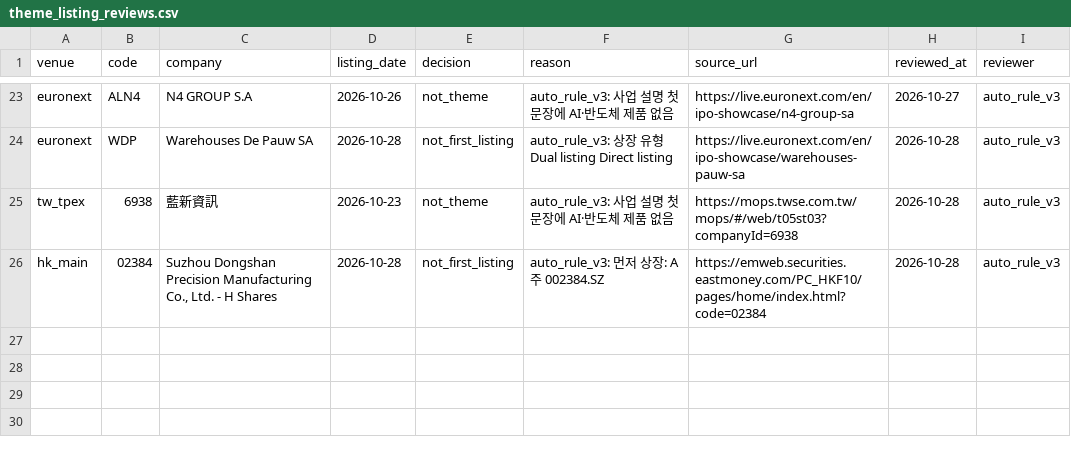
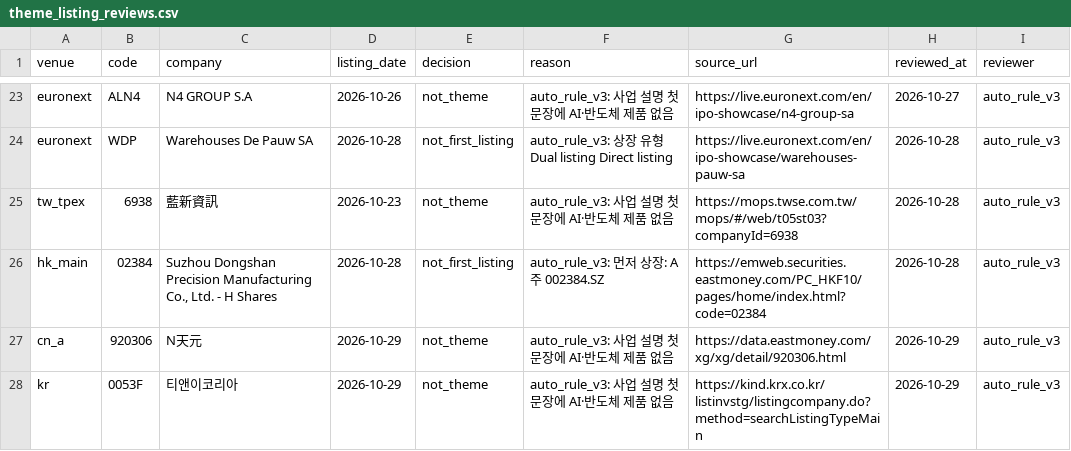
Before and after one commit to Sung-JinPark/Jin-s-investing-prediction, a CSV file: data/statistics/ipo/theme_listing_reviews.csv, drawn as a sheet; only a part is shown, gaps mark what is left out; the diff names each change by its address in the sheet, - before the commit and + after, or states it on an @@ line.

```diff
--- a/data/statistics/ipo/theme_listing_reviews.csv
+++ b/data/statistics/ipo/theme_listing_reviews.csv
+row 27: cn_a | 920306 | N天元 | 2026-10-29 | not_theme | auto_rule_v3: 사업 설명 첫 문장에 AI·반도체 제품 없음 | https://data.eastmoney.com/xg/xg/detail/920306.html | 2026-10-29 | auto_rule_v3
+row 28: kr | 0053F | 티앤이코리아 | 2026-10-29 | not_theme | auto_rule_v3: 사업 설명 첫 문장에 AI·반도체 제품 없음 | https://kind.krx.co.kr/listinvstg/listingcompany.do?method=searchListingTypeMain | 2026-10-29 | auto_rule_v3
```
Also changed, not shown: 14 other files.
